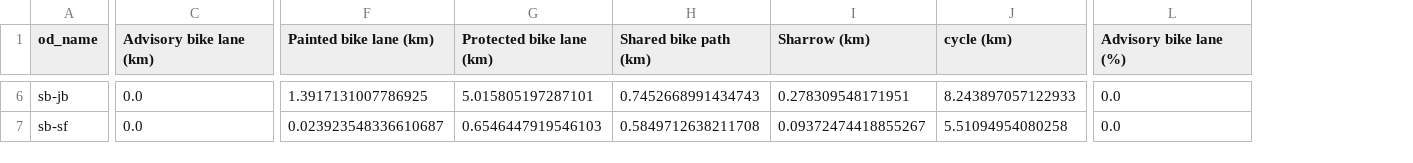
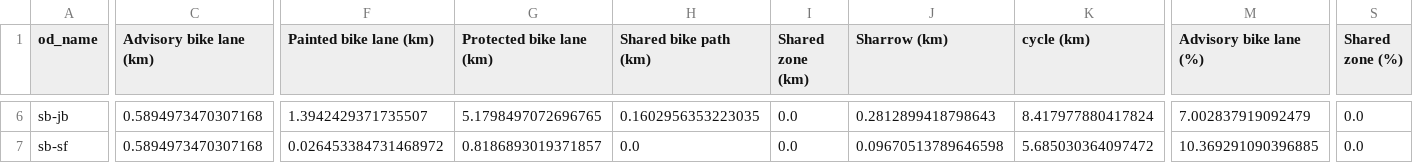
Before and after one commit to systragroup/quetzal_cyclops, a CSV file: scenarios/base/outputs/od_kpi.csv, drawn as a sheet; only a part is shown, gaps mark what is left out; addresses are those after the commit; the diff covers the shown part only; the diff names each change by its address in the sheet, - before the commit and + after, or states it on an @@ line.

```diff
--- a/scenarios/base/outputs/od_kpi.csv
+++ b/scenarios/base/outputs/od_kpi.csv
+column I (Shared zone (km)), rows 6-7: 0.0 | 0.0
+column S (Shared zone (%)), rows 6-7: 0.0 | 0.0
-C6:C7 (Advisory bike lane (km)): 0.0
+C6:C7 (Advisory bike lane (km)): 0.5894973470307168
-F6 (Painted bike lane (km)): 1.3917131007786925
+F6 (Painted bike lane (km)): 1.3942429371735507
-G6 (Protected bike lane (km)): 5.015805197287101
+G6 (Protected bike lane (km)): 5.1798497072696765
-H6 (Shared bike path (km)): 0.7452668991434743
+H6 (Shared bike path (km)): 0.1602956353223035
-J6 (Sharrow (km)): 0.278309548171951
+J6 (Sharrow (km)): 0.2812899418798643
-K6 (cycle (km)): 8.243897057122933
+K6 (cycle (km)): 8.417977880417824
-M6 (Advisory bike lane (%)): 0.0
+M6 (Advisory bike lane (%)): 7.002837919092479
-F7 (Painted bike lane (km)): 0.023923548336610687
+F7 (Painted bike lane (km)): 0.026453384731468972
-G7 (Protected bike lane (km)): 0.6546447919546103
+G7 (Protected bike lane (km)): 0.8186893019371857
-H7 (Shared bike path (km)): 0.5849712638211708
+H7 (Shared bike path (km)): 0.0
-J7 (Sharrow (km)): 0.09372474418855267
+J7 (Sharrow (km)): 0.09670513789646598
-K7 (cycle (km)): 5.51094954080258
+K7 (cycle (km)): 5.685030364097472
-M7 (Advisory bike lane (%)): 0.0
+M7 (Advisory bike lane (%)): 10.369291090396885
```
Also changed, not shown: 168 edited cells elsewhere in this file, scenarios/base/outputs/network_kpi.csv, 16 other files.
